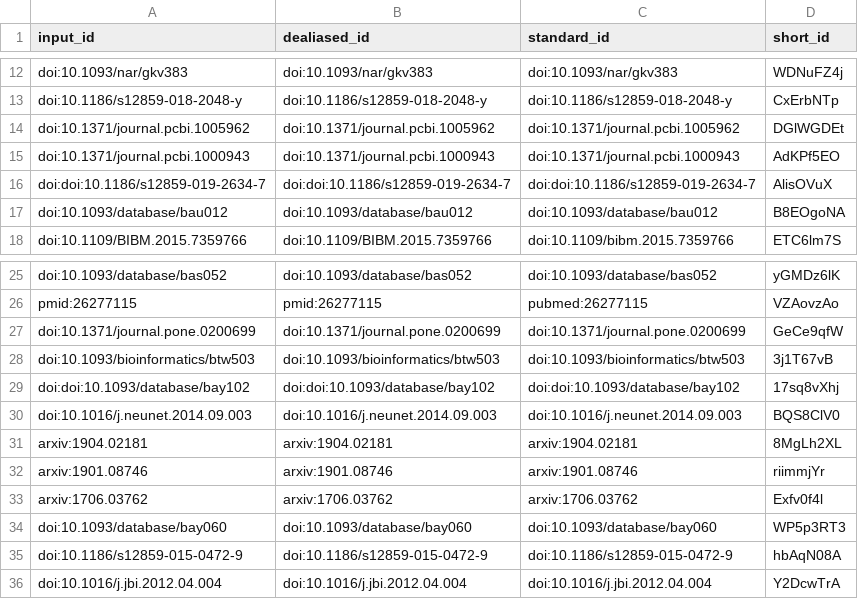
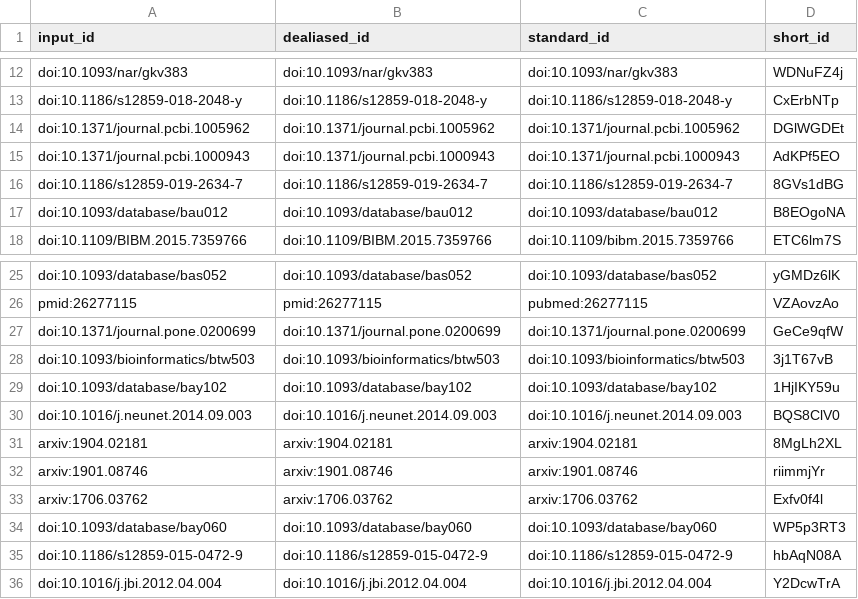
Before and after one commit to greenelab/text_mined_hetnet_manuscript, a TSV file: citations.tsv, drawn as a sheet; only a part is shown, gaps mark what is left out; removed rows and columns are numbered as before the commit, all else as after; the diff names each change by its address in the sheet, - before the commit and + after, or states it on an @@ line.

```diff
--- a/citations.tsv
+++ b/citations.tsv
-row 16: doi:doi:10.1186/s12859-019-2634-7 | doi:doi:10.1186/s12859-019-2634-7 | doi:doi:10.1186/s12859-019-2634-7 | AlisOVuX
+row 16: doi:10.1186/s12859-019-2634-7 | doi:10.1186/s12859-019-2634-7 | doi:10.1186/s12859-019-2634-7 | 8GVs1dBG
-row 29: doi:doi:10.1093/database/bay102 | doi:doi:10.1093/database/bay102 | doi:doi:10.1093/database/bay102 | 17sq8vXhj
+row 29: doi:10.1093/database/bay102 | doi:10.1093/database/bay102 | doi:10.1093/database/bay102 | 1HjIKY59u
```
Also changed, not shown: 7 other files.
